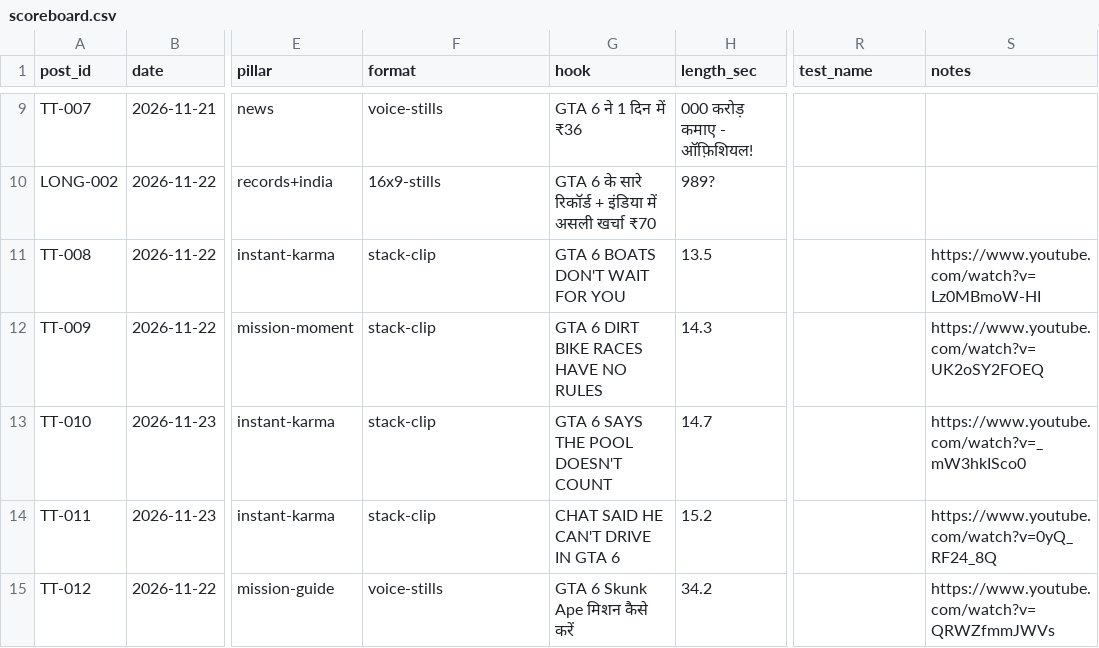
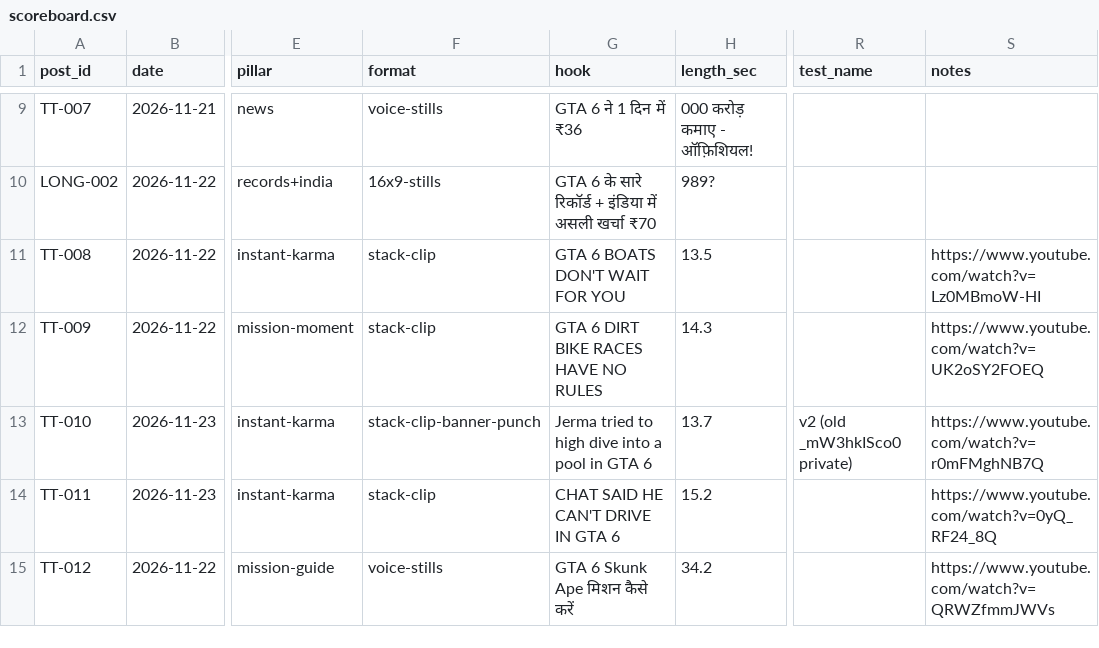
Before and after one commit to ankush2001/New-Project, a CSV file: tracking/scoreboard.csv, drawn as a sheet; only a part is shown, gaps mark what is left out; the diff names each change by its address in the sheet, - before the commit and + after, or states it on an @@ line.

```diff
--- a/tracking/scoreboard.csv
+++ b/tracking/scoreboard.csv
-F13 (format): stack-clip
+F13 (format): stack-clip-banner-punch
-G13 (hook): GTA 6 SAYS THE POOL DOESN'T COUNT
+G13 (hook): Jerma tried to high dive into a pool in GTA 6
-H13 (length_sec): 14.7
+H13 (length_sec): 13.7
-R13 (test_name): (empty)
+R13 (test_name): v2 (old _mW3hkISco0 private)
-S13 (notes): https://www.youtube.com/watch?v=_mW3hkISco0
+S13 (notes): https://www.youtube.com/watch?v=r0mFMghNB7Q
```
Also changed, not shown: 2 other files.
